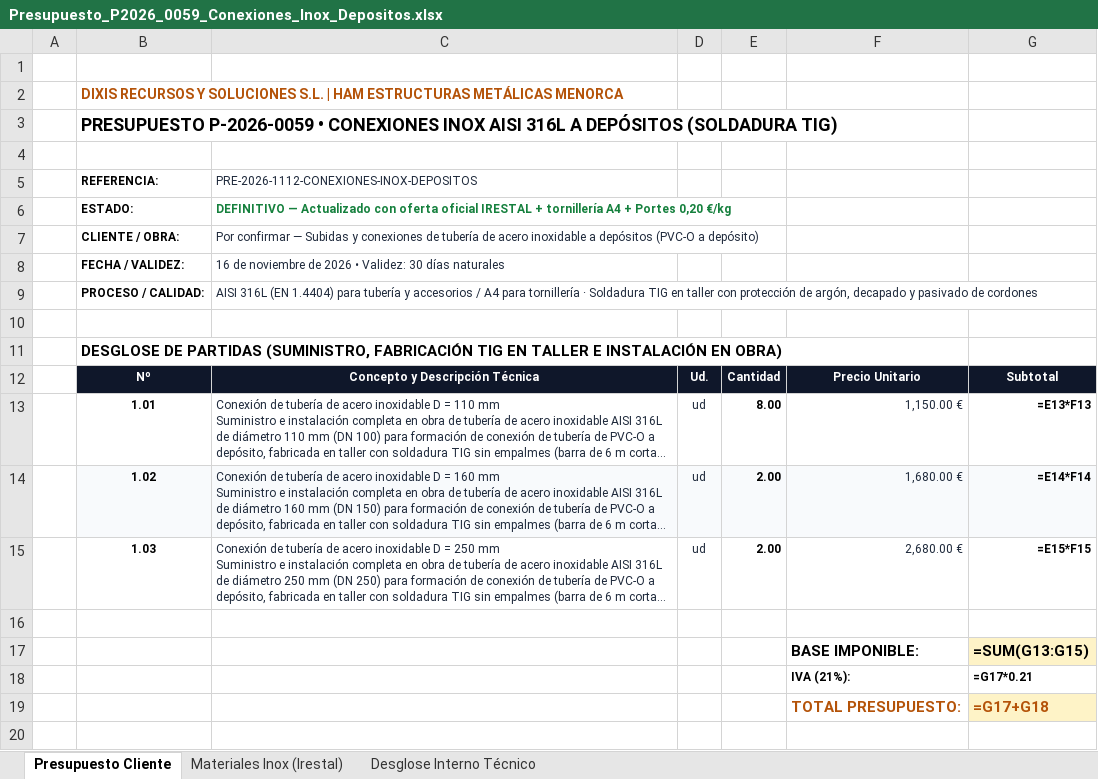
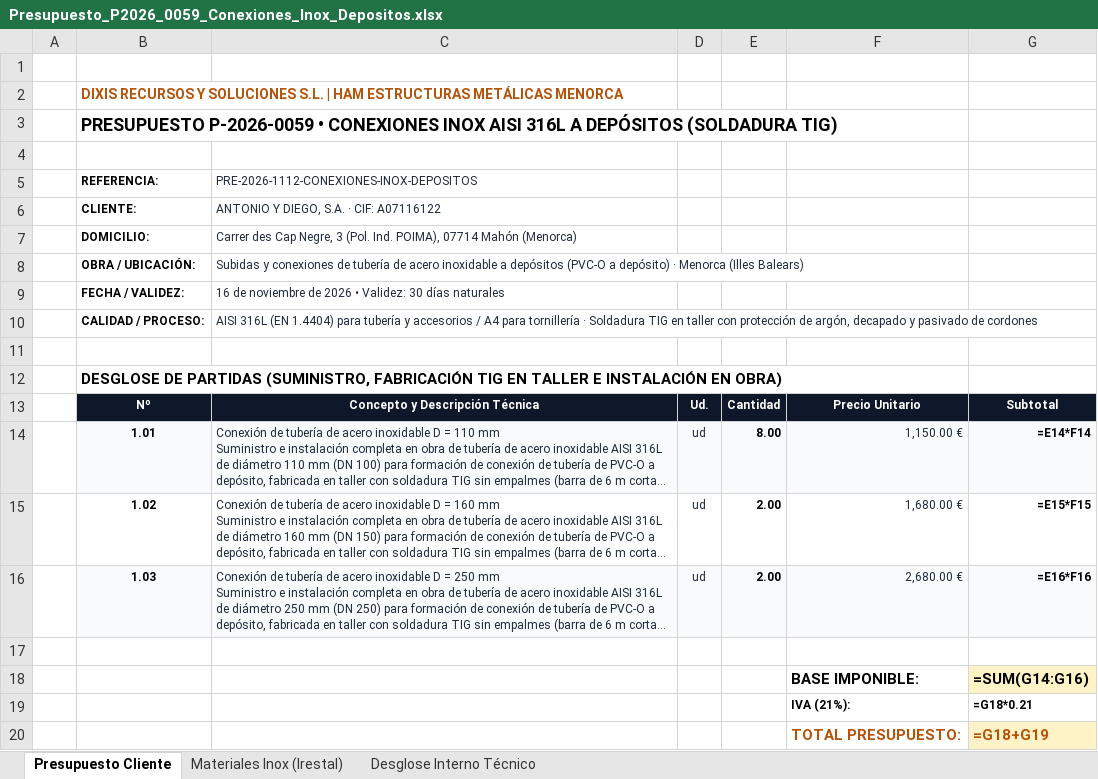
Before and after one commit to grupodixis/presupuestador, an Excel workbook: presupuestos/P-2026-0059-conexiones-inox-depositos/Presupuesto_P2026_0059_Conexiones_Inox_Depositos.xlsx, sheet Presupuesto Cliente, drawn as a sheet; long unchanged cells end in …; values as stored, in another font and other column widths than the file's, no borders; formulas without a stored value are shown as written; removed rows and columns are numbered as before the commit, all else as after; the diff names each change by its address in the sheet, - before the commit and + after, or states it on an @@ line.

Commit message:
Asignar cliente Antonio y Diego SA con datos fiscales y de contacto en P-2026-0059

```diff
--- a/presupuestos/P-2026-0059-conexiones-inox-depositos/Presupuesto_P2026_0059_Conexiones_Inox_Depositos.xlsx (sheet Presupuesto Cliente)
+++ b/presupuestos/P-2026-0059-conexiones-inox-depositos/Presupuesto_P2026_0059_Conexiones_Inox_Depositos.xlsx (sheet Presupuesto Cliente)
-row 6:  | ESTADO: | DEFINITIVO — Actualizado con oferta oficial IRESTAL + tornillería A4 + Portes 0,20 €/kg
-row 7:  | CLIENTE / OBRA: | Por confirmar — Subidas y conexiones de tubería de acero inoxidable a depósitos (PVC-O a depósito)
+row 6:  | CLIENTE: | ANTONIO Y DIEGO, S.A. · CIF: A07116122
+row 7:  | DOMICILIO: | Carrer des Cap Negre, 3 (Pol. Ind. POIMA), 07714 Mahón (Menorca)
+row 8:  | OBRA / UBICACIÓN: | Subidas y conexiones de tubería de acero inoxidable a depósitos (PVC-O a depósito) · Menorca (Illes Balears)
-B10 (REFERENCIA:): PROCESO / CALIDAD:
+B10 (REFERENCIA:): CALIDAD / PROCESO:
-B14:G14 fill: none
+B14:G14 fill: #F8FAFC
-G14: =E13*F13
+G14: =E14*F14
-B15:G15 fill: #F8FAFC
+B15:G15 fill: none
-G15: =E14*F14
+G15: =E15*F15
-B16:G16 fill: none
+B16:G16 fill: #F8FAFC
-G16: =E15*F15
+G16: =E16*F16
-G18: =SUM(G13:G15)
+G18: =SUM(G14:G16)
-G19: =G17*0.21
+G19: =G18*0.21
-G20: =G17+G18
+G20: =G18+G19
```
Also changed, not shown: sheet Desglose Interno Técnico, 6 other files.
